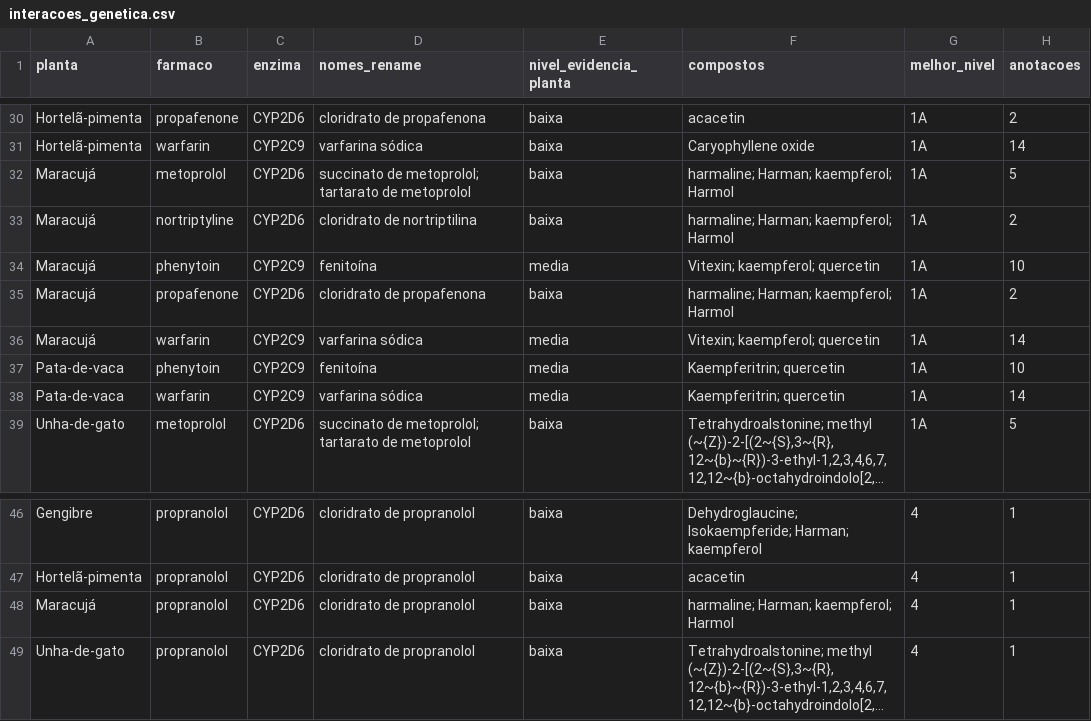
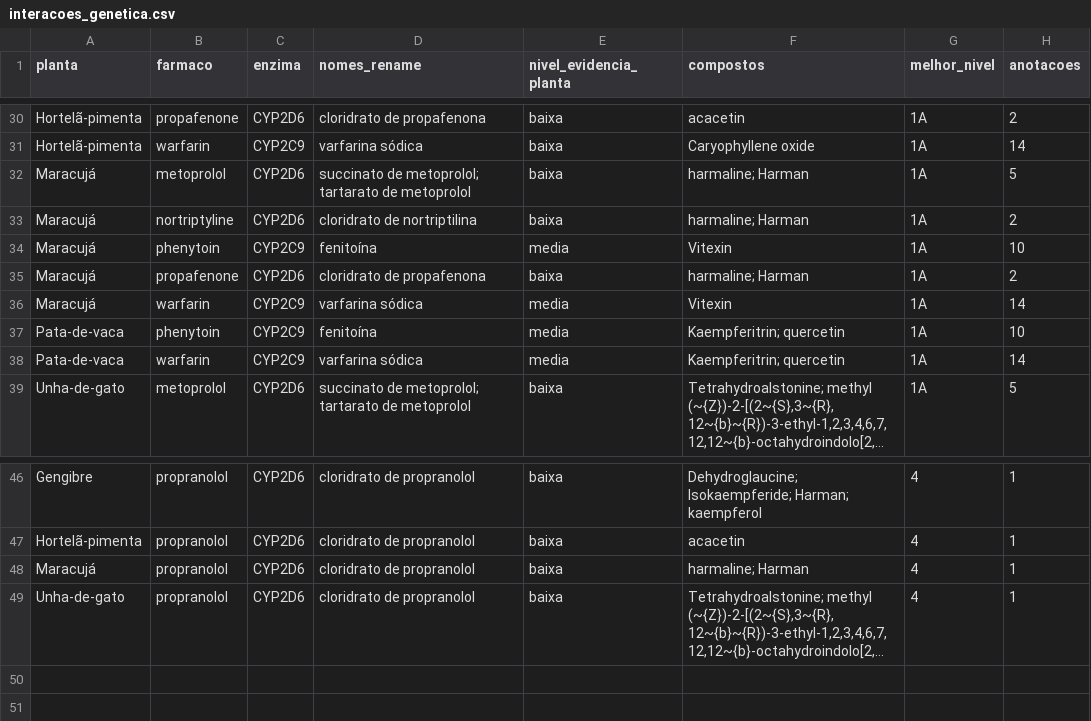
Before and after one commit to anxmarks/fitointer-sus, a CSV file: resultados/4_interacoes/interacoes_genetica.csv, drawn as a sheet; only a part is shown, gaps mark what is left out; long unchanged cells end in …; the diff names each change by its address in the sheet, - before the commit and + after, or states it on an @@ line.

```diff
--- a/resultados/4_interacoes/interacoes_genetica.csv
+++ b/resultados/4_interacoes/interacoes_genetica.csv
-F32:F33 (compostos): harmaline; Harman; kaempferol; Harmol
+F32:F33 (compostos): harmaline; Harman
-F34 (compostos): Vitexin; kaempferol; quercetin
+F34 (compostos): Vitexin
-F35 (compostos): harmaline; Harman; kaempferol; Harmol
+F35 (compostos): harmaline; Harman
-F36 (compostos): Vitexin; kaempferol; quercetin
+F36 (compostos): Vitexin
-F48 (compostos): harmaline; Harman; kaempferol; Harmol
+F48 (compostos): harmaline; Harman
```
Also changed, not shown: dados/manuais/validacao_marcadores.csv, resultados/2_chembl/atividades_cyp.csv, 17 other files.
